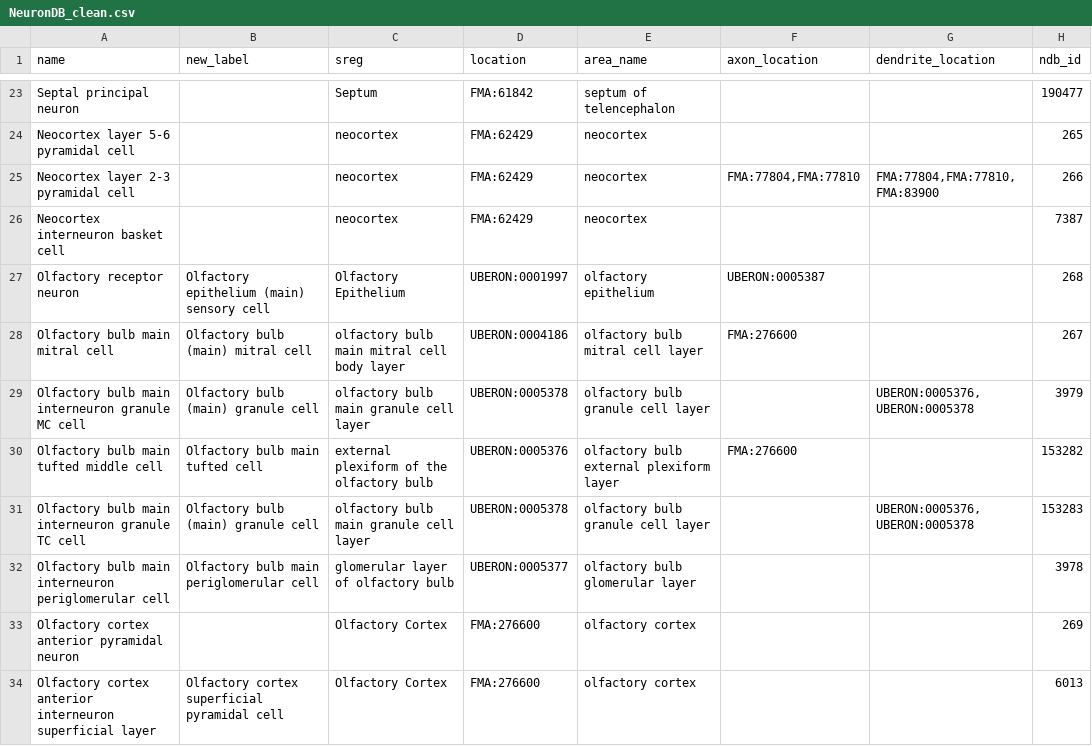
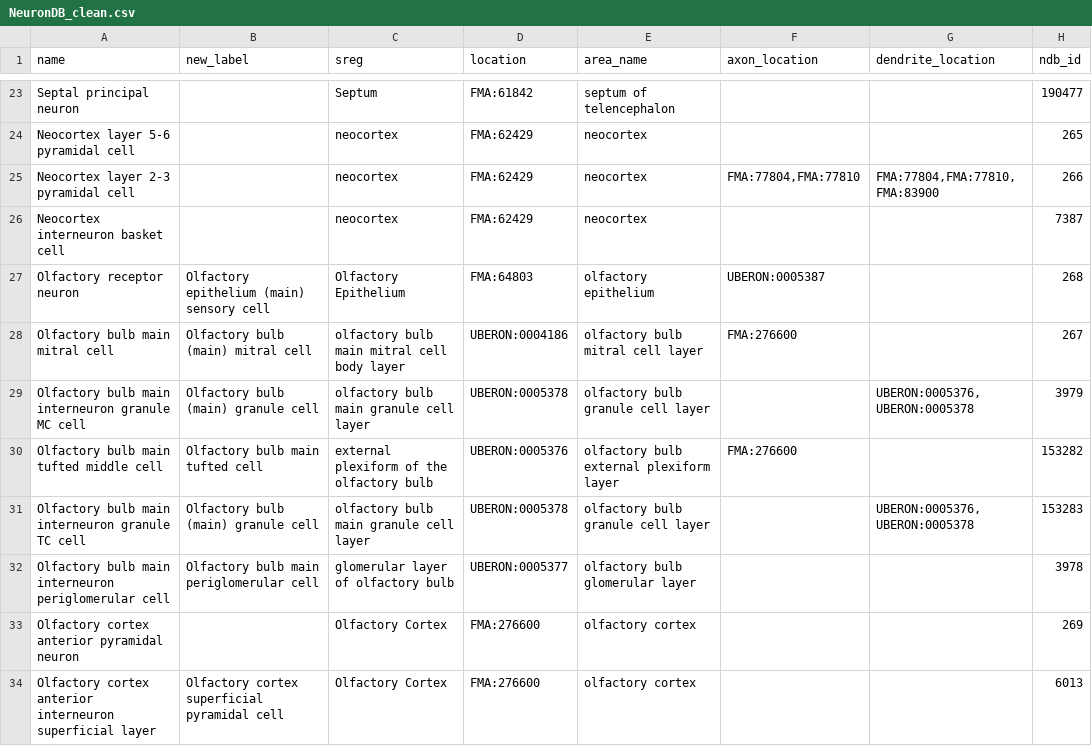
Before and after one commit to tgbugs/nlxeol, a CSV file: NeuronDB_clean.csv, drawn as a sheet; only a part is shown, gaps mark what is left out; the diff covers the shown part only; the diff names each change by its address in the sheet, - before the commit and + after, or states it on an @@ line.

```diff
--- a/NeuronDB_clean.csv
+++ b/NeuronDB_clean.csv
-D27 (location): UBERON:0001997
+D27 (location): FMA:64803
```
Also changed, not shown: 17 edited cells elsewhere in this file.
